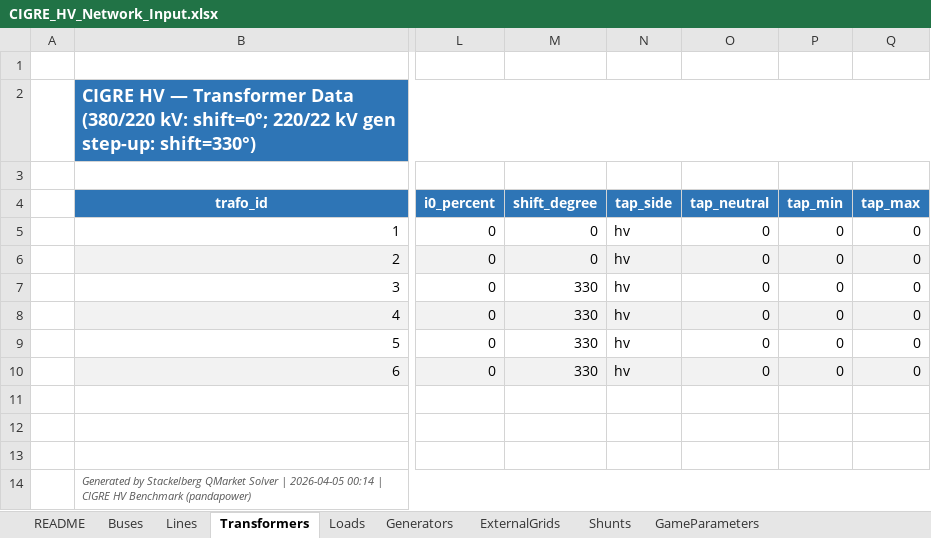
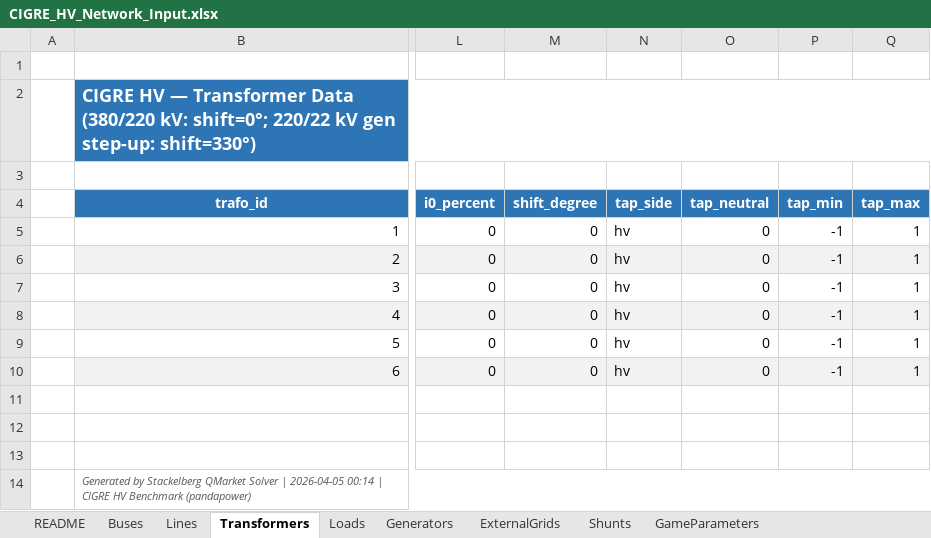
Before and after one commit to nospa62/Stackelberg_MPEC, an Excel workbook: data/CIGRE_HV_Network_Input.xlsx, sheet Transformers, drawn as a sheet; only a part is shown, gaps mark what is left out; values as stored, in another font and other column widths than the file's, no borders; the diff names each change by its address in the sheet, - before the commit and + after, or states it on an @@ line.

```diff
--- a/data/CIGRE_HV_Network_Input.xlsx (sheet Transformers)
+++ b/data/CIGRE_HV_Network_Input.xlsx (sheet Transformers)
-P5:P10 (tap_min): 0
+P5:P10 (tap_min): -1
-Q5:Q10 (tap_max): 0
+Q5:Q10 (tap_max): 1
-M7:M10 (shift_degree): 330
+M7:M10 (shift_degree): 0
```
Also changed, not shown: output/stackelberg_results.xlsx, 9 other files.
